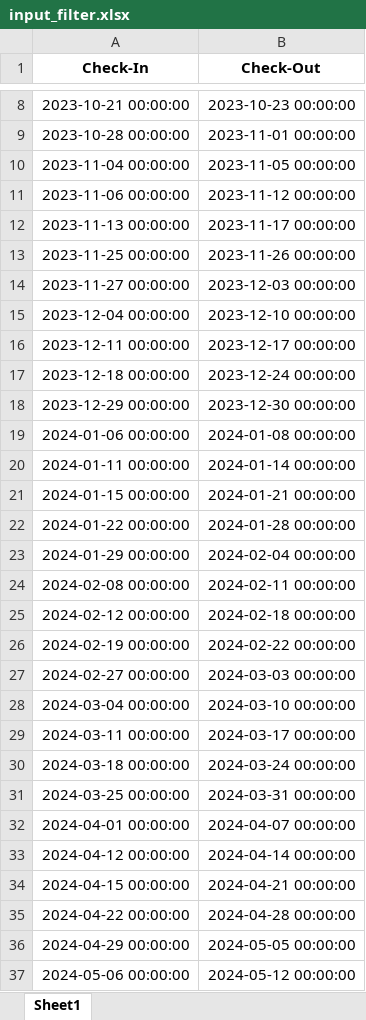
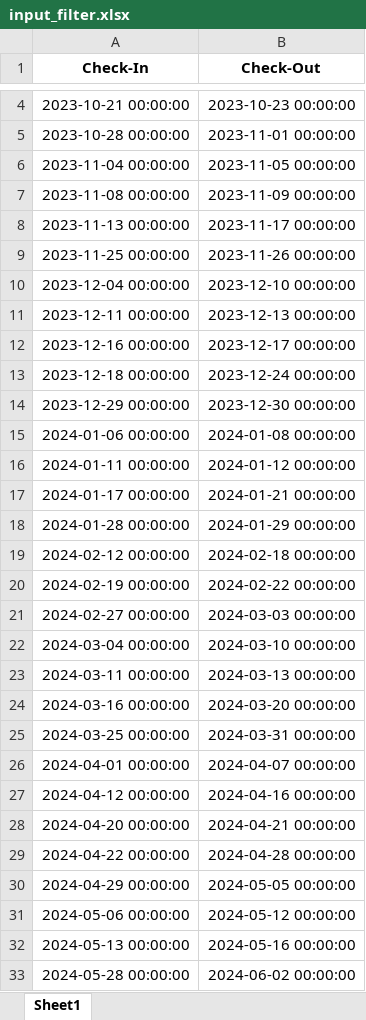
Before and after one commit to connectingmatrix/hostwizard-rank-tracker, an Excel workbook: input_filter.xlsx, sheet Sheet1, drawn as a sheet; only a part is shown, gaps mark what is left out; the shorter side is filled out with more unchanged rows; values as stored, in another font and other column widths than the file's, no borders; removed rows and columns are numbered as before the commit, all else as after; the diff covers the shown part only; the diff names each change by its address in the sheet, - before the commit and + after, or states it on an @@ line.

```diff
--- a/input_filter.xlsx (sheet Sheet1)
+++ b/input_filter.xlsx (sheet Sheet1)
-A7 (Check-In): 2023-11-06 00:00:00
+A7 (Check-In): 2023-11-08 00:00:00
-B7 (Check-Out): 2023-11-12 00:00:00
+B7 (Check-Out): 2023-11-09 00:00:00
-row 14: 2023-11-27 00:00:00 | 2023-12-03 00:00:00
-B11 (Check-Out): 2023-12-17 00:00:00
+B11 (Check-Out): 2023-12-13 00:00:00
+row 12: 2023-12-16 00:00:00 | 2023-12-17 00:00:00
-B16 (Check-Out): 2024-01-14 00:00:00
+B16 (Check-Out): 2024-01-12 00:00:00
-A17 (Check-In): 2024-01-15 00:00:00
+A17 (Check-In): 2024-01-17 00:00:00
-A18 (Check-In): 2024-01-22 00:00:00
+A18 (Check-In): 2024-01-28 00:00:00
-B18 (Check-Out): 2024-01-28 00:00:00
+B18 (Check-Out): 2024-01-29 00:00:00
-row 23: 2024-01-29 00:00:00 | 2024-02-04 00:00:00
-row 24: 2024-02-08 00:00:00 | 2024-02-11 00:00:00
-B23 (Check-Out): 2024-03-17 00:00:00
+B23 (Check-Out): 2024-03-13 00:00:00
-A24 (Check-In): 2024-03-18 00:00:00
+A24 (Check-In): 2024-03-16 00:00:00
-B24 (Check-Out): 2024-03-24 00:00:00
+B24 (Check-Out): 2024-03-20 00:00:00
-B27 (Check-Out): 2024-04-14 00:00:00
+B27 (Check-Out): 2024-04-16 00:00:00
-A28 (Check-In): 2024-04-15 00:00:00
+A28 (Check-In): 2024-04-20 00:00:00
```
Also changed, not shown: 8 added rows, 4 removed rows and 4 edited cells elsewhere in this sheet, 3 other files.
